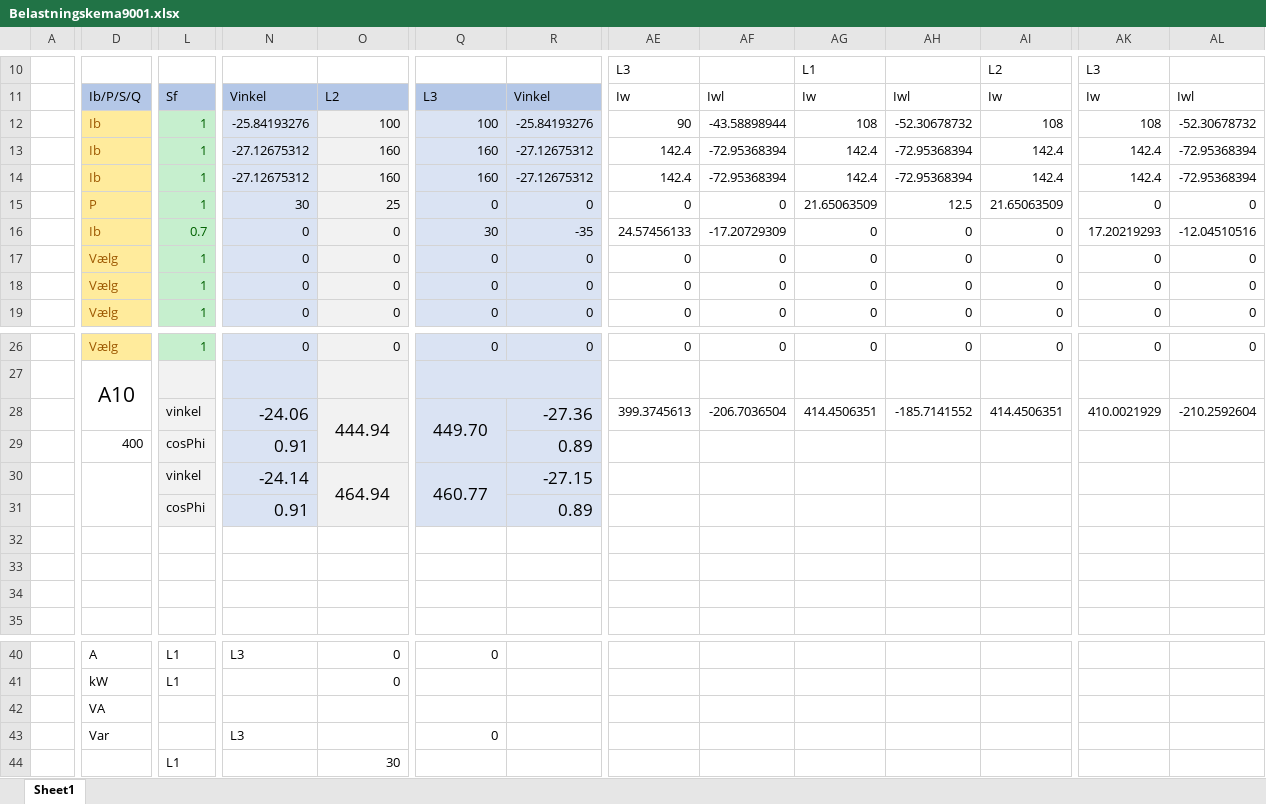
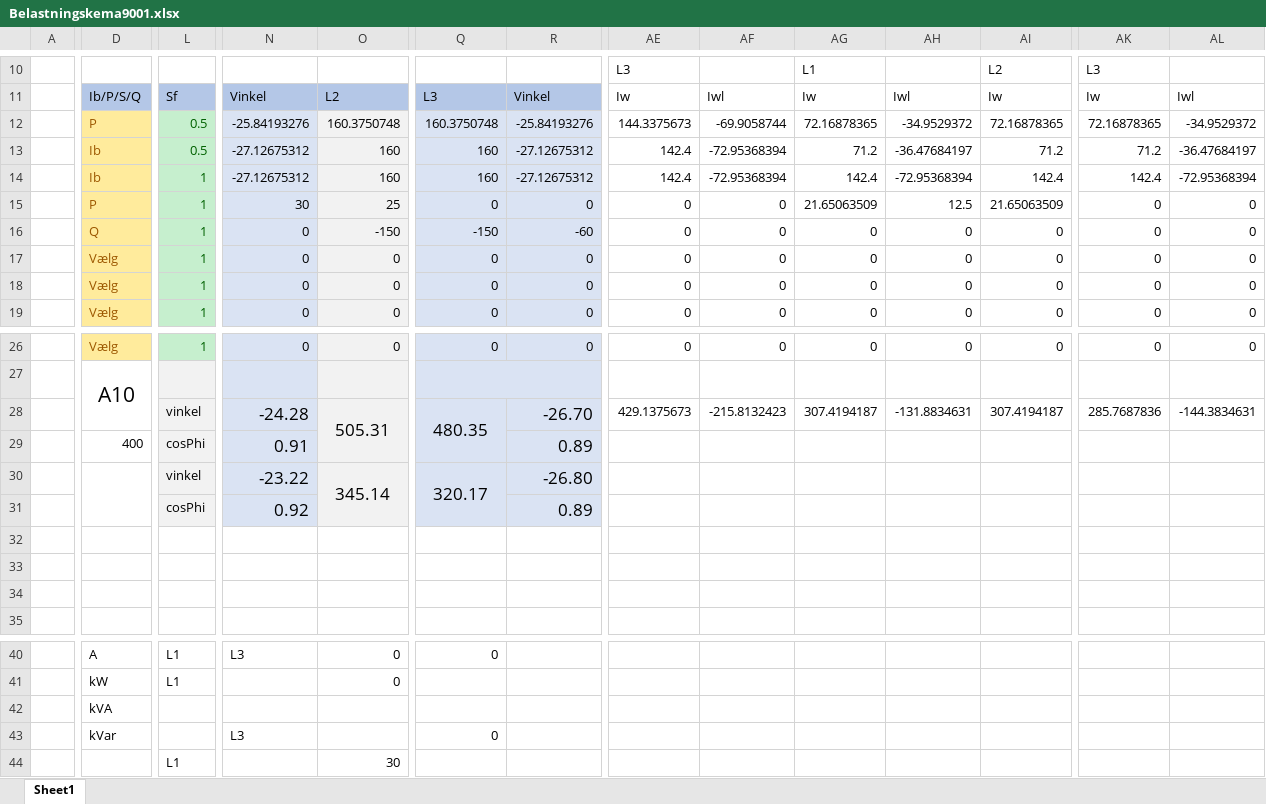
Before and after one commit to Enliden/ElektroCalc, an Excel workbook: Belastningskema9001.xlsx, sheet Sheet1, drawn as a sheet; only a part is shown, gaps mark what is left out; values as stored, in another font and other column widths than the file's, no borders; removed rows and columns are numbered as before the commit, all else as after; rows hold the shown columns only; the diff covers the shown part only; the diff names each change by its address in the sheet, - before the commit and + after, or states it on an @@ line.

```diff
--- a/Belastningskema9001.xlsx (sheet Sheet1)
+++ b/Belastningskema9001.xlsx (sheet Sheet1)
-row 12:  | Ib | 1 | -25.84193276 | 100 | 100 | -25.84193276 | 90 | -43.58898944 | 108 | -52.30678732 | 108 | 108 | -52.30678732
+row 12:  | P | 0.5 | -25.84193276 | 160.3750748 | 160.3750748 | -25.84193276 | 144.3375673 | -69.9058744 | 72.16878365 | -34.9529372 | 72.16878365 | 72.16878365 | -34.9529372
-L13: 1
+L13: 0.5
-AG13: 142.4
+AG13: 71.2
-AH13: -72.95368394
+AH13: -36.47684197
-AI13: 142.4
+AI13: 71.2
-AK13: 142.4
+AK13: 71.2
-AL13: -72.95368394
+AL13: -36.47684197
-D16: Ib
+D16: Q
-L16: 0.7
+L16: 1
-O16: 0
+O16: -150
-Q16: 30
+Q16: -150
-R16: -35
+R16: -60
-AE16: 24.57456133
+AE16: 0
-AF16: -17.20729309
+AF16: 0
-AK16: 17.20219293
+AK16: 0
-AL16: -12.04510516
+AL16: 0
-row 28:  |  | vinkel | -24.06 | 444.94 | 449.70 | -27.36 | 399.3745613 | -206.7036504 | 414.4506351 | -185.7141552 | 414.4506351 | 410.0021929 | -210.2592604
+row 28:  |  | vinkel | -24.28 | 505.31 | 480.35 | -26.70 | 429.1375673 | -215.8132423 | 307.4194187 | -131.8834631 | 307.4194187 | 285.7687836 | -144.3834631
-row 30:  |  | vinkel | -24.14 | 464.94 | 460.77 | -27.15
+row 30:  |  | vinkel | -23.22 | 345.14 | 320.17 | -26.80
-N31: 0.91
+N31: 0.92
-D42: VA
+D42: kVA
-D43: Var
+D43: kVar
```
Also changed, not shown: 9 edited cells elsewhere in this sheet, 5 other files.
